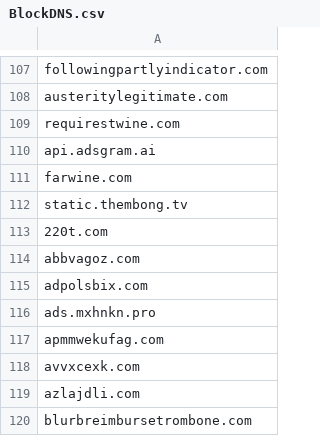
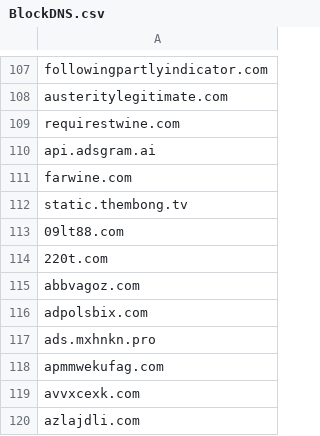
Before and after one commit to DiAn-city/DNSLists, a CSV file: BlockDNS.csv, drawn as a sheet; only a part is shown, gaps mark what is left out; the shorter side is filled out with more unchanged rows.

Commit message:
Update BlockDNS.csv +09lt88.com

```diff
--- a/BlockDNS.csv
+++ b/BlockDNS.csv
@@ -112,2 +112,3 @@ farwine.com
 static.thembong.tv
+09lt88.com
 220t.com
```
